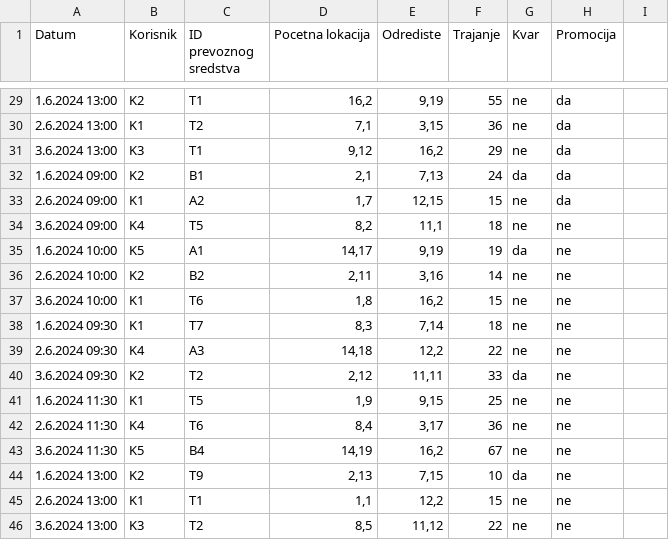
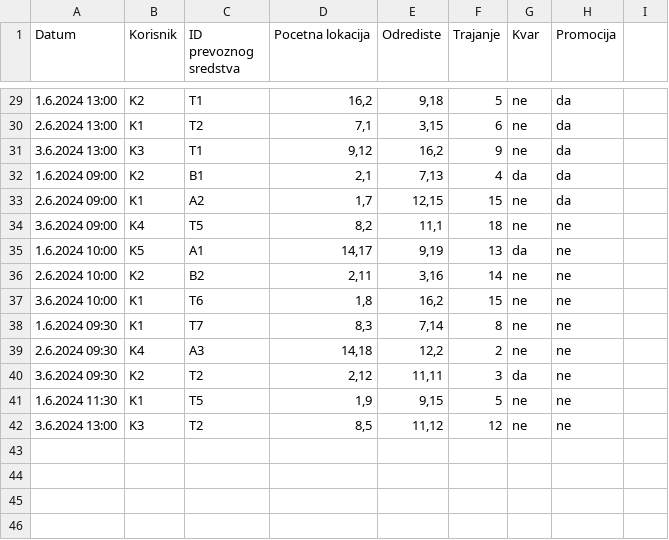
Before and after one commit to AnaDjurdjevic/ePJ2-E-mobility-company, a CSV file: resources/PJ2 - projektni zadatak 2024 - Iznajmljivanja.csv, drawn as a sheet; only a part is shown, gaps mark what is left out; the diff covers the shown part only.

```diff
--- a/resources/PJ2 - projektni zadatak 2024 - Iznajmljivanja.csv
+++ b/resources/PJ2 - projektni zadatak 2024 - Iznajmljivanja.csv
@@ -29,18 +29,14 @@ Datum,Korisnik,ID prevoznog sredstva,Pocetna lokacija,Odrediste,Trajanje,Kvar,Pr
-1.6.2024 13:00,K2,T1,"16,2","9,19",55,ne,da
-2.6.2024 13:00,K1,T2,"7,1","3,15",36,ne,da
-3.6.2024 13:00,K3,T1,"9,12","16,2",29,ne,da
-1.6.2024 09:00,K2,B1,"2,1","7,13",24,da,da
+1.6.2024 13:00,K2,T1,"16,2","9,18",5,ne,da
+2.6.2024 13:00,K1,T2,"7,1","3,15",6,ne,da
+3.6.2024 13:00,K3,T1,"9,12","16,2",9,ne,da
+1.6.2024 09:00,K2,B1,"2,1","7,13",4,da,da
 2.6.2024 09:00,K1,A2,"1,7","12,15",15,ne,da
 3.6.2024 09:00,K4,T5,"8,2","11,1",18,ne,ne
-1.6.2024 10:00,K5,A1,"14,17","9,19",19,da,ne
+1.6.2024 10:00,K5,A1,"14,17","9,19",13,da,ne
 2.6.2024 10:00,K2,B2,"2,11","3,16",14,ne,ne
 3.6.2024 10:00,K1,T6,"1,8","16,2",15,ne,ne
-1.6.2024 09:30,K1,T7,"8,3","7,14",18,ne,ne
-2.6.2024 09:30,K4,A3,"14,18","12,2",22,ne,ne
-3.6.2024 09:30,K2,T2,"2,12","11,11",33,da,ne
-1.6.2024 11:30,K1,T5,"1,9","9,15",25,ne,ne
-2.6.2024 11:30,K4,T6,"8,4","3,17",36,ne,ne
-3.6.2024 11:30,K5,B4,"14,19","16,2",67,ne,ne
-1.6.2024 13:00,K2,T9,"2,13","7,15",10,da,ne
-2.6.2024 13:00,K1,T1,"1,1","12,2",15,ne,ne
-3.6.2024 13:00,K3,T2,"8,5","11,12",22,ne,ne
+1.6.2024 09:30,K1,T7,"8,3","7,14",8,ne,ne
+2.6.2024 09:30,K4,A3,"14,18","12,2",2,ne,ne
+3.6.2024 09:30,K2,T2,"2,12","11,11",3,da,ne
+1.6.2024 11:30,K1,T5,"1,9","9,15",5,ne,ne
+3.6.2024 13:00,K3,T2,"8,5","11,12",12,ne,ne
```
Also changed, not shown: 32 edited cells elsewhere in this file, 23 other files.
